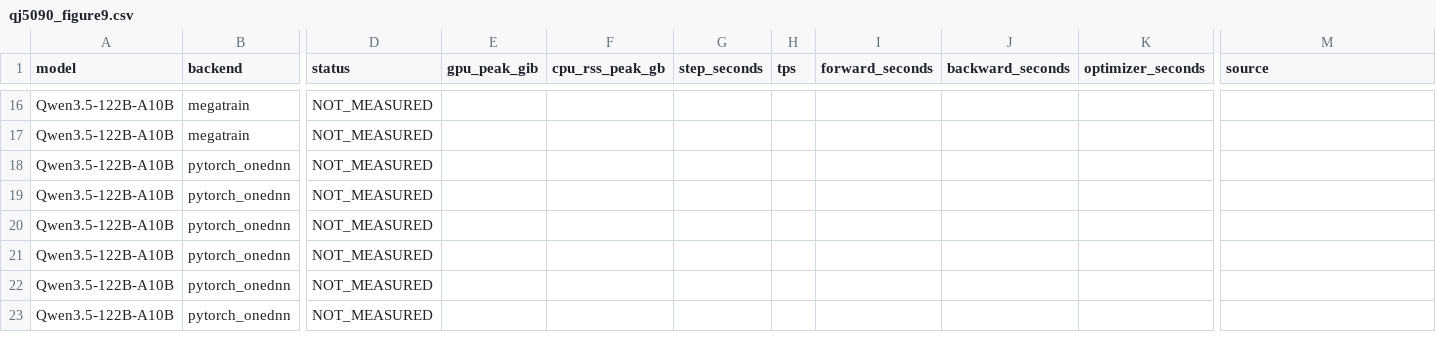
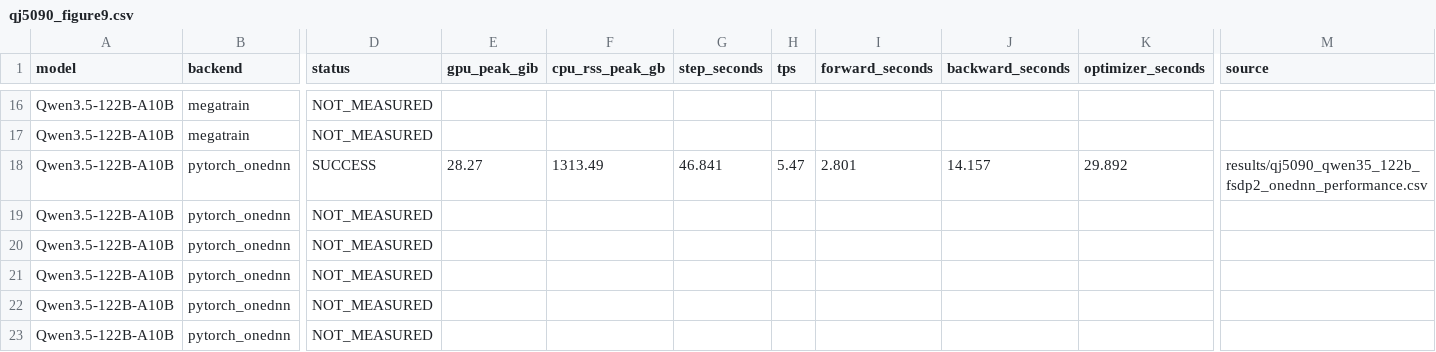
Before and after one commit to yyj6666667/10.10-benchmark, a CSV file: results/qj5090_figure9.csv, drawn as a sheet; only a part is shown, gaps mark what is left out; the diff names each change by its address in the sheet, - before the commit and + after, or states it on an @@ line.

```diff
--- a/results/qj5090_figure9.csv
+++ b/results/qj5090_figure9.csv
-D18 (status): NOT_MEASURED
+D18 (status): SUCCESS
-E18 (gpu_peak_gib): (empty)
+E18 (gpu_peak_gib): 28.27
-F18 (cpu_rss_peak_gb): (empty)
+F18 (cpu_rss_peak_gb): 1313.49
-G18 (step_seconds): (empty)
+G18 (step_seconds): 46.841
-H18 (tps): (empty)
+H18 (tps): 5.47
-I18 (forward_seconds): (empty)
+I18 (forward_seconds): 2.801
-J18 (backward_seconds): (empty)
+J18 (backward_seconds): 14.157
-K18 (optimizer_seconds): (empty)
+K18 (optimizer_seconds): 29.892
-M18 (source): (empty)
+M18 (source): results/qj5090_qwen35_122b_fsdp2_onednn_performance.csv
```
Also changed, not shown: 3 other files.
